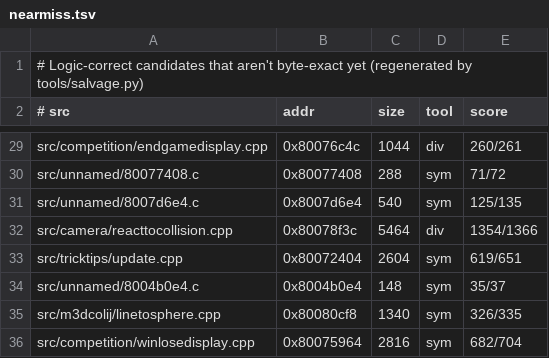
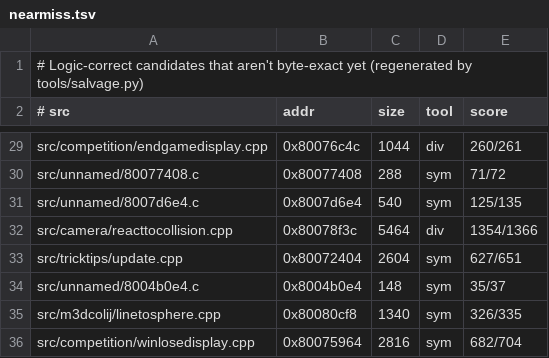
Before and after one commit to LANCommander/THPS, a TSV file: decomp/nearmiss.tsv, drawn as a sheet; only a part is shown, gaps mark what is left out.

```diff
--- a/decomp/nearmiss.tsv
+++ b/decomp/nearmiss.tsv
@@ -32,3 +32,3 @@ src/unnamed/8007d6e4.c	0x8007d6e4	540	sym	125/135
 src/camera/reacttocollision.cpp	0x80078f3c	5464	div	1354/1366
-src/tricktips/update.cpp	0x80072404	2604	sym	619/651
+src/tricktips/update.cpp	0x80072404	2604	sym	627/651
 src/unnamed/8004b0e4.c	0x8004b0e4	148	sym	35/37
```
